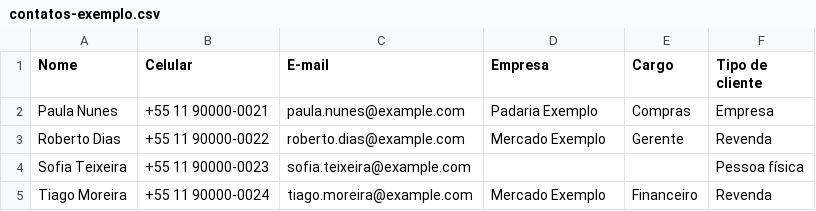
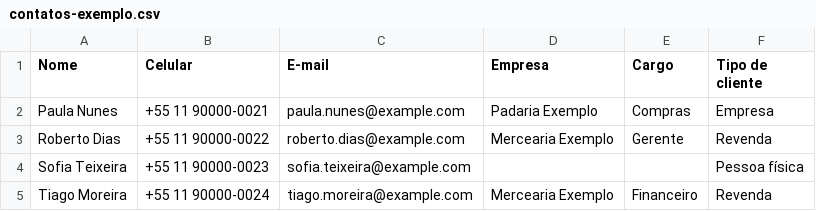
Before and after one commit to kinboxapp/docs, a CSV file: scripts/screenshots/arquivos/contatos-exemplo.csv, drawn as a sheet.

```diff
--- a/scripts/screenshots/arquivos/contatos-exemplo.csv
+++ b/scripts/screenshots/arquivos/contatos-exemplo.csv
@@ -2,4 +2,4 @@ Nome,Celular,E-mail,Empresa,Cargo,Tipo de cliente
 Paula Nunes,+55 11 90000-0021,paula.nunes@example.com,Padaria Exemplo,Compras,Empresa
-Roberto Dias,+55 11 90000-0022,roberto.dias@example.com,Mercado Exemplo,Gerente,Revenda
+Roberto Dias,+55 11 90000-0022,roberto.dias@example.com,Mercearia Exemplo,Gerente,Revenda
 Sofia Teixeira,+55 11 90000-0023,sofia.teixeira@example.com,,,Pessoa física
-Tiago Moreira,+55 11 90000-0024,tiago.moreira@example.com,Mercado Exemplo,Financeiro,Revenda
+Tiago Moreira,+55 11 90000-0024,tiago.moreira@example.com,Mercearia Exemplo,Financeiro,Revenda
```
Also changed, not shown: 18 other files.
